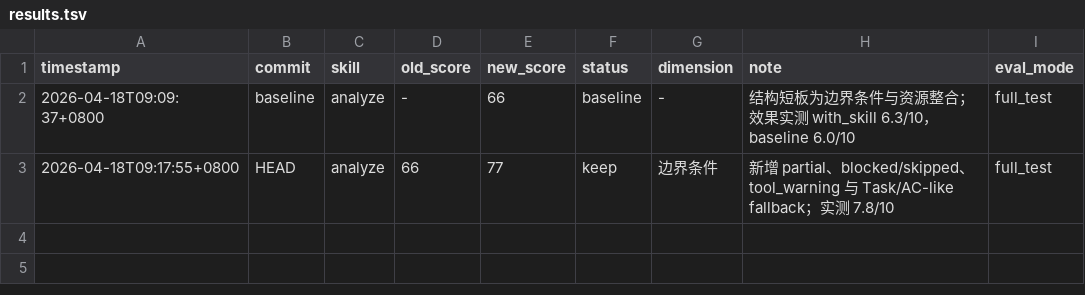
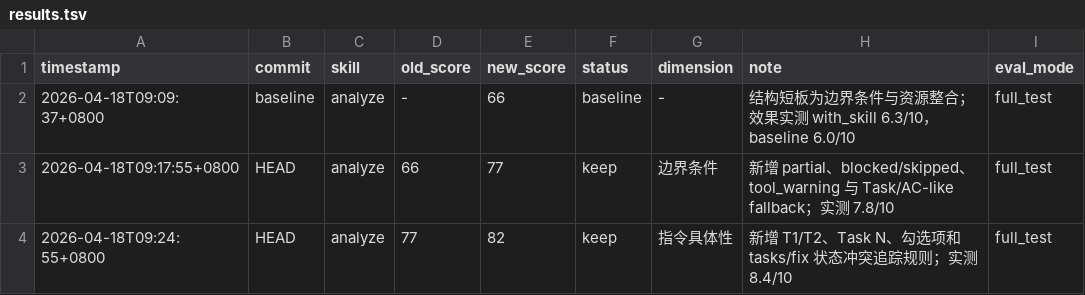
Before and after one commit to jieli-cqwl/org-claude-skills, a TSV file: docs/skill-quality-audit/20260418/results.tsv, drawn as a sheet; the diff names each change by its address in the sheet, - before the commit and + after, or states it on an @@ line.

Commit message:
docs: refine analyze task tracking rules

```diff
--- a/docs/skill-quality-audit/20260418/results.tsv
+++ b/docs/skill-quality-audit/20260418/results.tsv
+row 4: 2026-04-18T09:24:55+0800 | HEAD | analyze | 77 | 82 | keep | 指令具体性 | 新增 T1/T2、Task N、勾选项和 tasks/fix 状态冲突追踪规则；实测 8.4/10 | full_test
```
Also changed, not shown: 1 other file.
